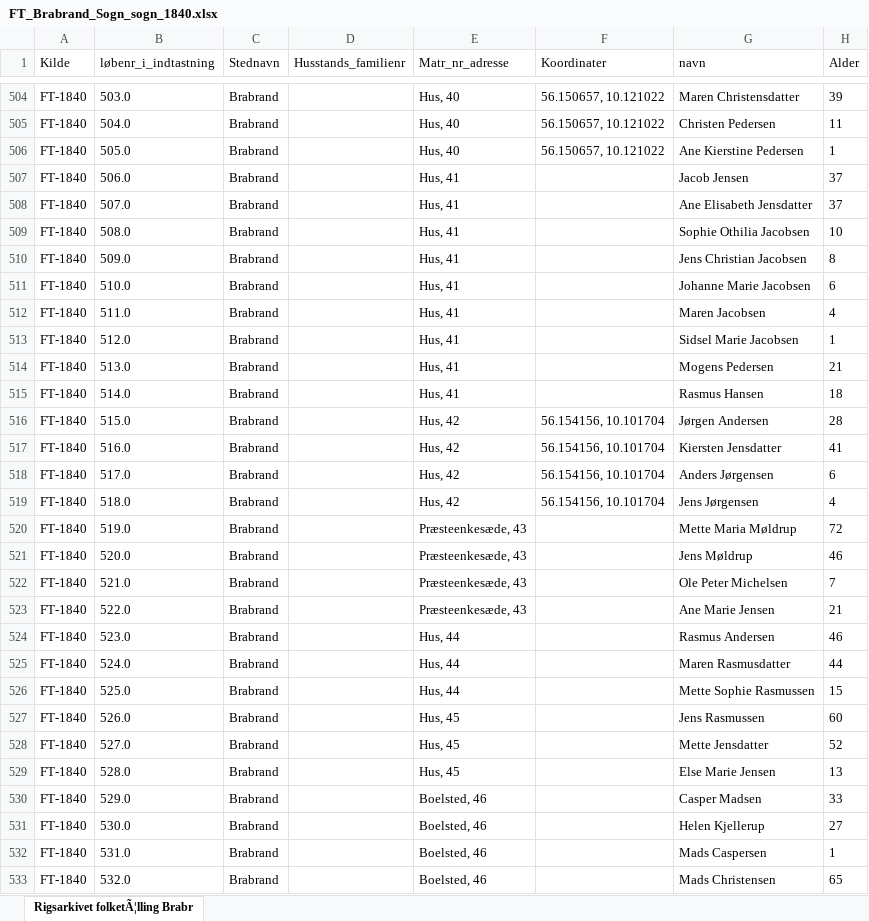
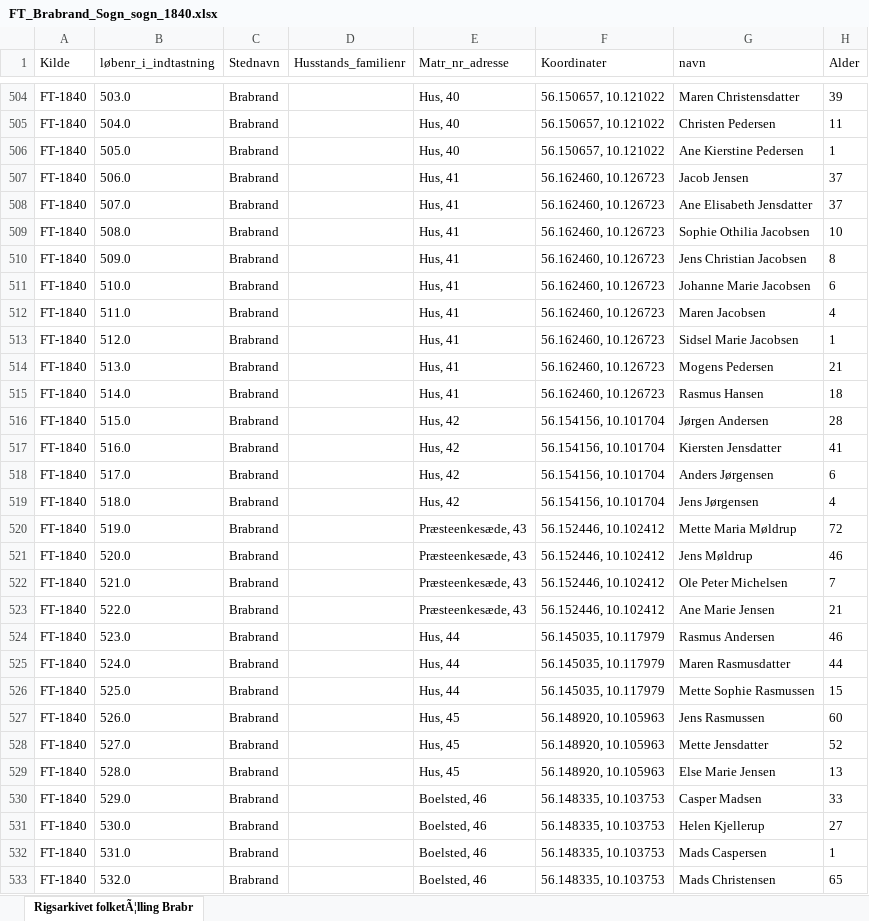
Before and after one commit to ErikOehlerich/Brabrand-igennem-tiden, an Excel workbook: Folketællinger/FT_Brabrand_Sogn_sogn_1840.xlsx, sheet Rigsarkivet folketÃ¦lling Brabr, drawn as a sheet; only a part is shown, gaps mark what is left out; values as stored, in another font and other column widths than the file's, no borders; the diff covers the shown part only; the diff names each change by its address in the sheet, - before the commit and + after, or states it on an @@ line.

Commit message:
1840 folketælling - Brabrand Sogn

```diff
--- a/Folketællinger/FT_Brabrand_Sogn_sogn_1840.xlsx (sheet Rigsarkivet folketÃ¦lling Brabr)
+++ b/Folketællinger/FT_Brabrand_Sogn_sogn_1840.xlsx (sheet Rigsarkivet folketÃ¦lling Brabr)
-F507:F515 (Koordinater): (empty)
+F507:F515 (Koordinater): 56.162460, 10.126723
-F520:F523 (Koordinater): (empty)
+F520:F523 (Koordinater): 56.152446, 10.102412
-F524:F526 (Koordinater): (empty)
+F524:F526 (Koordinater): 56.145035, 10.117979
-F527:F529 (Koordinater): (empty)
+F527:F529 (Koordinater): 56.148920, 10.105963
-F530:F533 (Koordinater): (empty)
+F530:F533 (Koordinater): 56.148335, 10.103753
```
Also changed, not shown: 86 edited cells elsewhere in this sheet.
